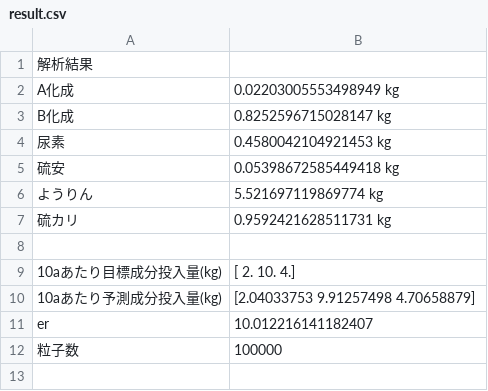
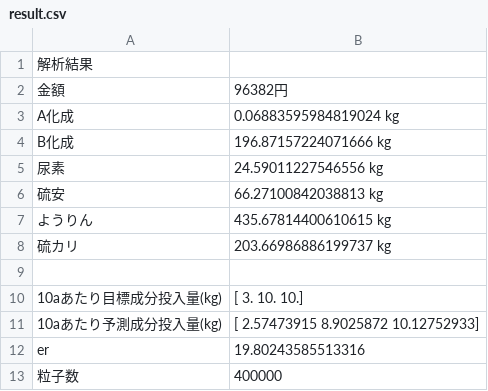
Before and after one commit to kazulagi/sehi, a CSV file: result.csv, drawn as a sheet.

```diff
--- a/result.csv
+++ b/result.csv
@@ -1,12 +1,13 @@
 解析結果,
-A化成, 0.02203005553498949 kg
-B化成, 0.8252596715028147 kg
-尿素, 0.4580042104921453 kg
-硫安, 0.05398672585449418 kg
-ようりん, 5.521697119869774 kg
-硫カリ, 0.9592421628511731 kg
+ 金額, 96382円
+A化成, 0.06883595984819024 kg
+B化成, 196.87157224071666 kg
+尿素, 24.59011227546556 kg
+硫安, 66.27100842038813 kg
+ようりん, 435.67814400610615 kg
+硫カリ, 203.66986886199737 kg
 
-10aあたり目標成分投入量(kg), [ 2. 10.  4.]
-10aあたり予測成分投入量(kg), [2.04033753 9.91257498 4.70658879]
-er, 10.012216141182407
-粒子数,100000
+10aあたり目標成分投入量(kg), [ 3. 10. 10.]
+10aあたり予測成分投入量(kg), [ 2.57473915  8.9025872  10.12752933]
+er, 19.80243585513316
+粒子数,400000
```
Also changed, not shown: 2 other files.
